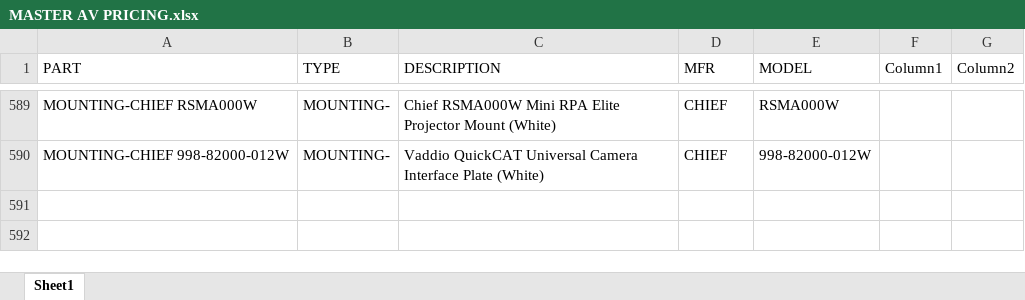
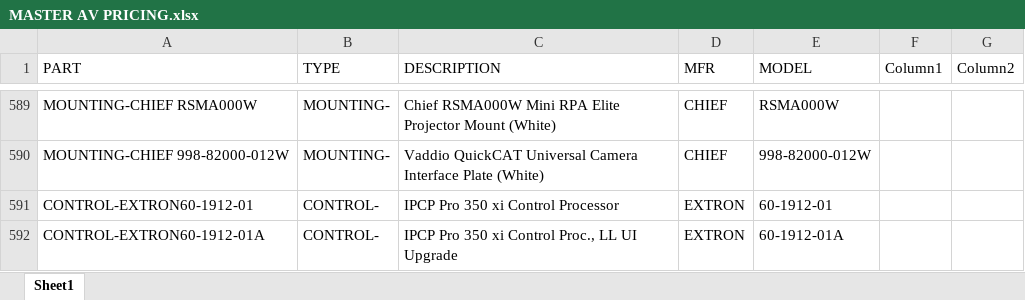
Before and after one commit to bruceb85/av_equipment_list, an Excel workbook: MASTER AV PRICING.xlsx, sheet Sheet1, drawn as a sheet; only a part is shown, gaps mark what is left out; values as stored, in another font and other column widths than the file's, no borders; table styles not drawn; the diff names each change by its address in the sheet, - before the commit and + after, or states it on an @@ line.

Commit message:
added extron IPCP Pro 350 xi

```diff
--- a/MASTER AV PRICING.xlsx (sheet Sheet1)
+++ b/MASTER AV PRICING.xlsx (sheet Sheet1)
+row 591: CONTROL-EXTRON60-1912-01 | CONTROL- | IPCP Pro 350 xi Control Processor | EXTRON | 60-1912-01
+row 592: CONTROL-EXTRON60-1912-01A | CONTROL- | IPCP Pro 350 xi Control Proc., LL UI Upgrade | EXTRON | 60-1912-01A
```
Also changed, not shown: 1 other file.
